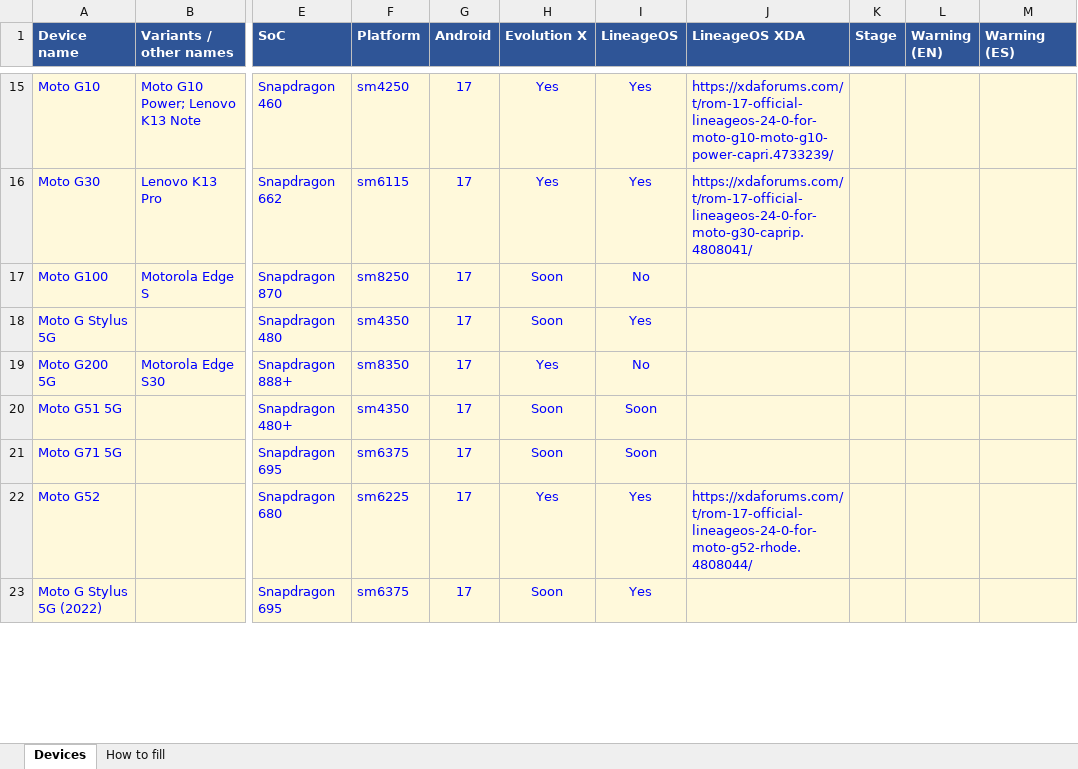
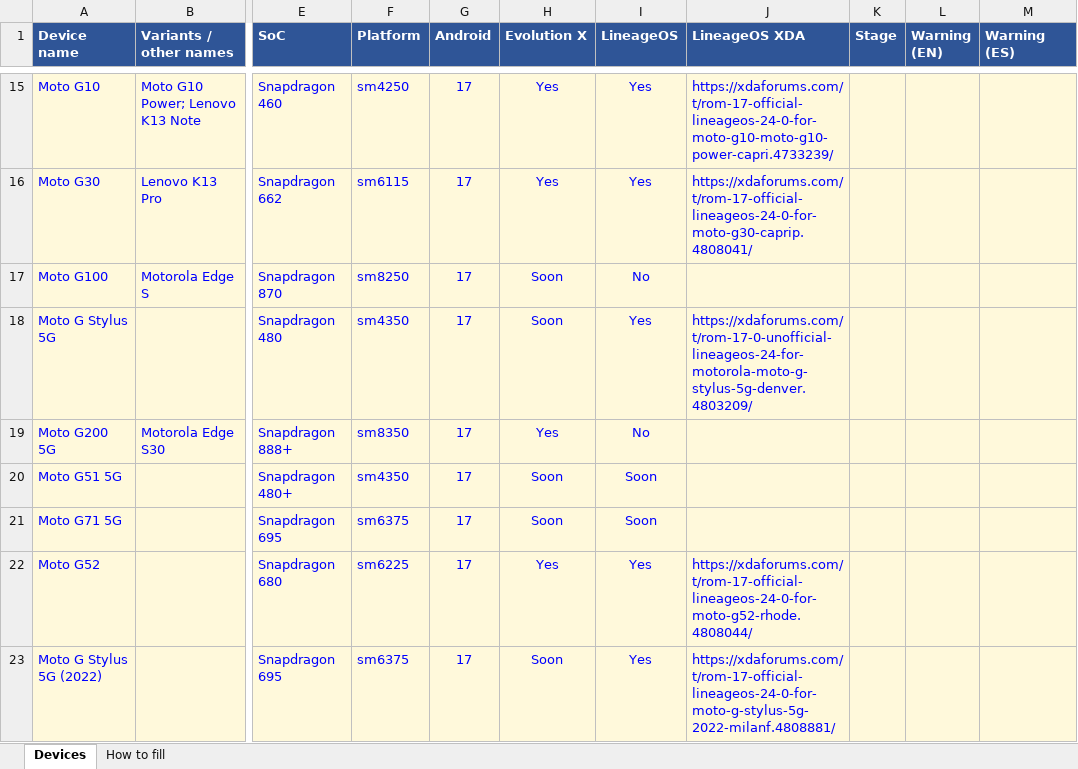
Before and after one commit to Deivid21/deivid21.github.io, an Excel workbook: tools/devices.xlsx, sheet Devices, drawn as a sheet; only a part is shown, gaps mark what is left out; values as stored, in another font and other column widths than the file's, no borders; the diff covers the shown part only; the diff names each change by its address in the sheet, - before the commit and + after, or states it on an @@ line.

```diff
--- a/tools/devices.xlsx (sheet Devices)
+++ b/tools/devices.xlsx (sheet Devices)
-J18 (LineageOS XDA): (empty)
+J18 (LineageOS XDA): https://xdaforums.com/t/rom-17-0-unofficial-lineageos-24-for-motorola-moto-g-stylus-5g-denver.4803209/
-J23 (LineageOS XDA): (empty)
+J23 (LineageOS XDA): https://xdaforums.com/t/rom-17-official-lineageos-24-0-for-moto-g-stylus-5g-2022-milanf.4808881/
```
Also changed, not shown: 2 edited cells elsewhere in this sheet.
